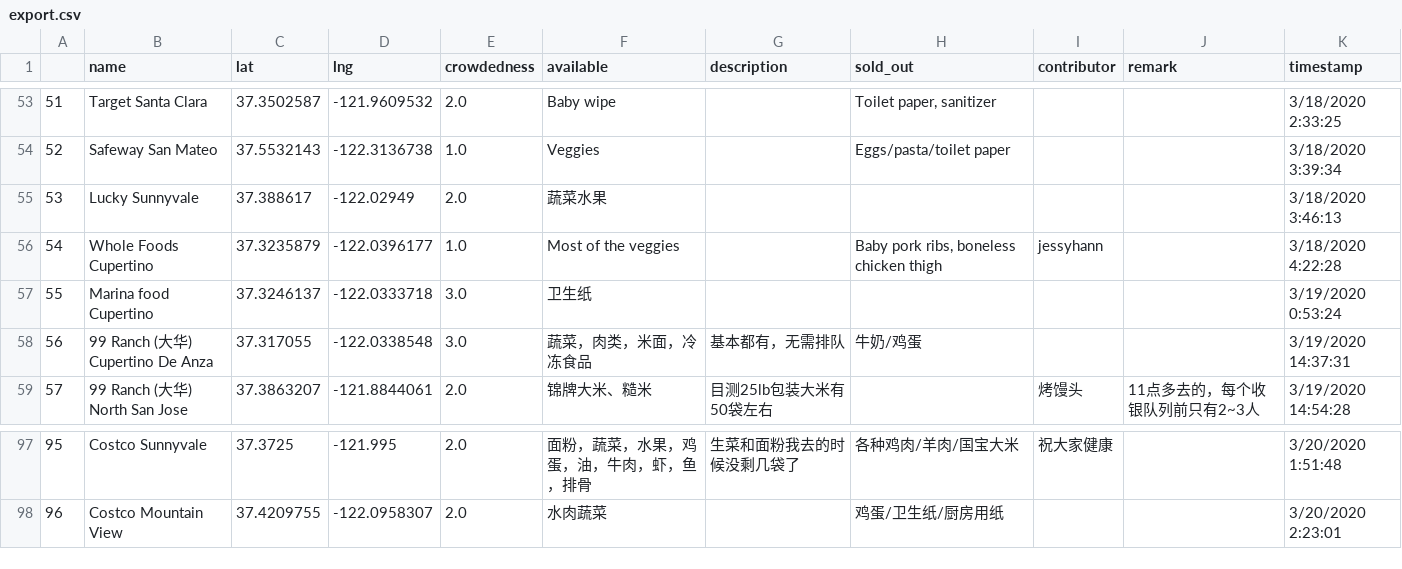
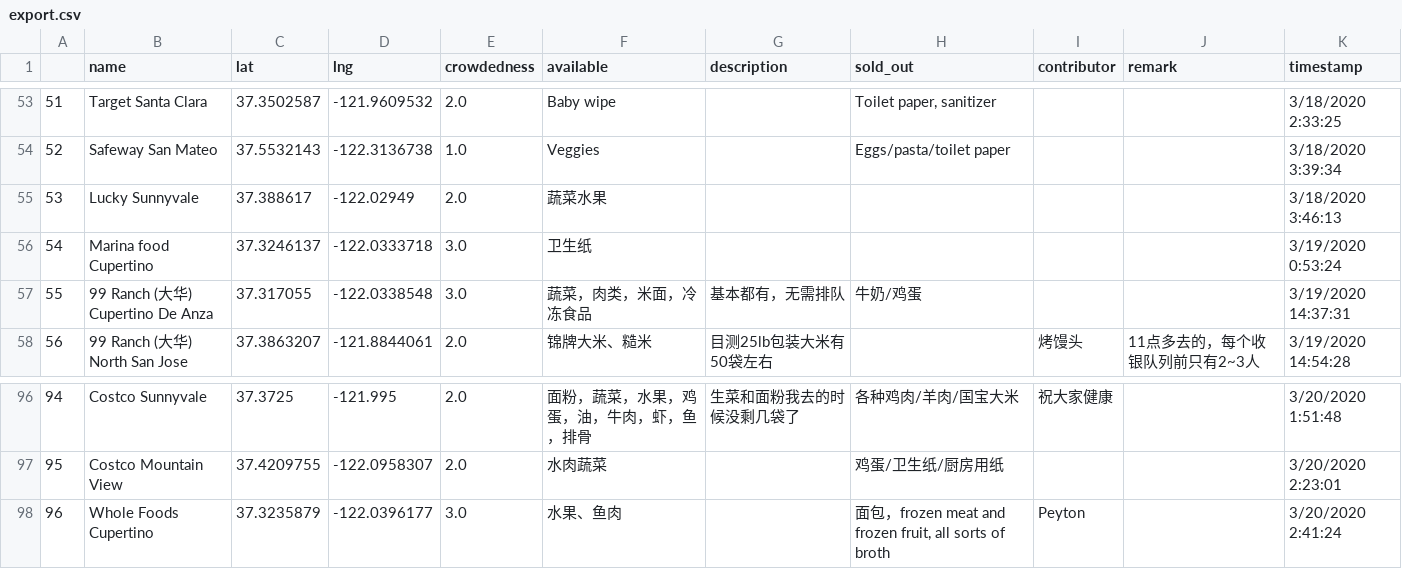
Before and after one commit to leeneil/bayarea-grocery, a CSV file: data/export.csv, drawn as a sheet; only a part is shown, gaps mark what is left out; removed rows and columns are numbered as before the commit, all else as after; the diff names each change by its address in the sheet, - before the commit and + after, or states it on an @@ line.

```diff
--- a/data/export.csv
+++ b/data/export.csv
-row 56: 54 | Whole Foods Cupertino | 37.3235879 | -122.0396177 | 1.0 | Most of the veggies |  | Baby pork ribs, boneless chicken thigh | jessyhann |  | 3/18/2020 4:22:28
@@ column A renumbered between rows 56 and 97 @@
+row 98: 96 | Whole Foods Cupertino | 37.3235879 | -122.0396177 | 3.0 | 水果、鱼肉 |  | 面包，frozen meat and frozen fruit, all sorts of broth | Peyton |  | 3/20/2020 2:41:24
```
Also changed, not shown: data/out.csv, 1 other file.
